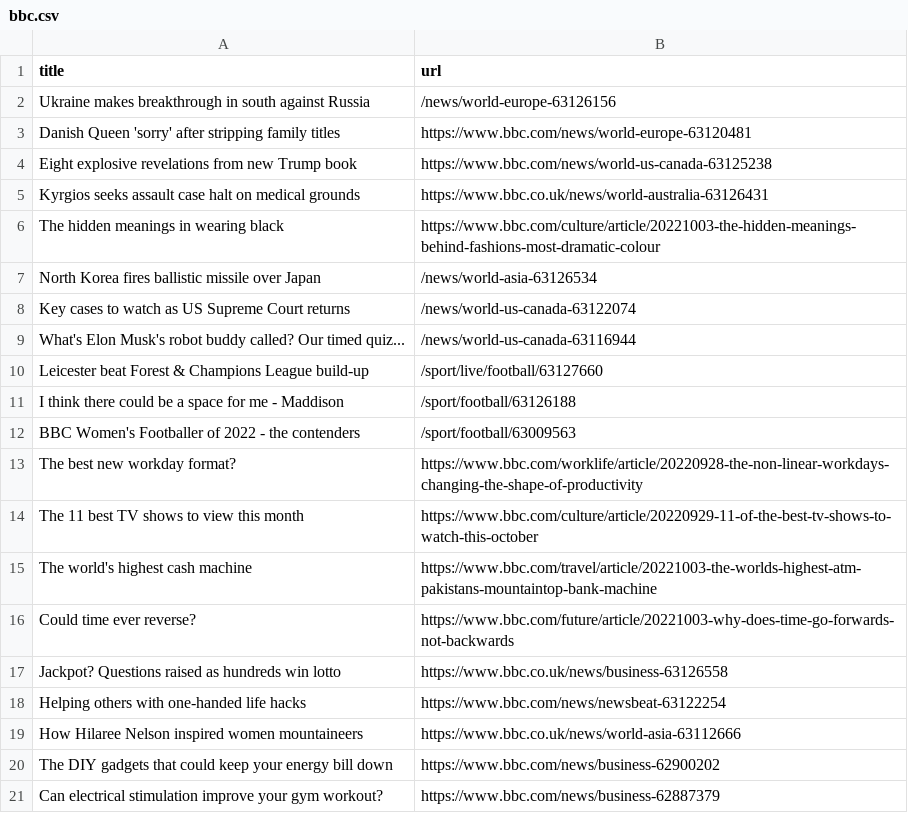
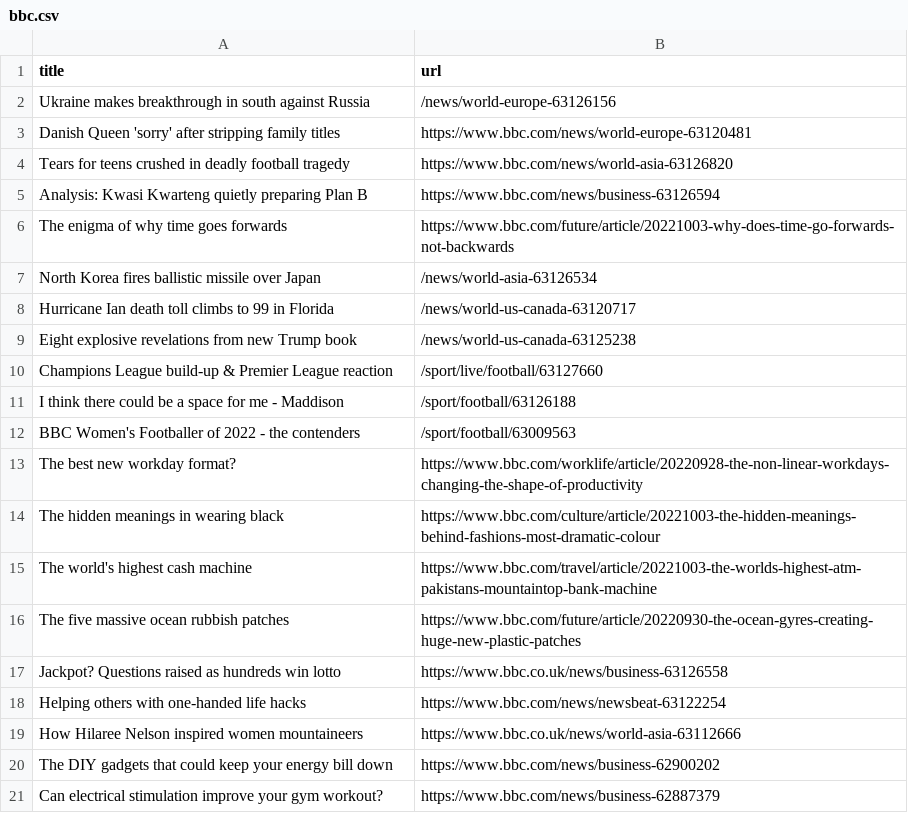
Before and after one commit to gabrielacarrasquillo/automatic-scraper-bbc, a CSV file: bbc.csv, drawn as a sheet; only a part is shown.

```diff
--- a/bbc.csv
+++ b/bbc.csv
@@ -3,9 +3,9 @@ Ukraine makes breakthrough in south against Russia,/news/world-europe-63126156
 Danish Queen 'sorry' after stripping family titles,https://www.bbc.com/news/world-europe-63120481
-Eight explosive revelations from new Trump book,https://www.bbc.com/news/world-us-canada-63125238
-Kyrgios seeks assault case halt on medical grounds,https://www.bbc.co.uk/news/world-australia-63126431
-The hidden meanings in wearing black,https://www.bbc.com/culture/article/20221003-the-hidden-meanings-behind-fashions-most-dramatic-colour
+Tears for teens crushed in deadly football tragedy,https://www.bbc.com/news/world-asia-63126820
+Analysis: Kwasi Kwarteng quietly preparing Plan B,https://www.bbc.com/news/business-63126594
+The enigma of why time goes forwards,https://www.bbc.com/future/article/20221003-why-does-time-go-forwards-not-backwards
 North Korea fires ballistic missile over Japan,/news/world-asia-63126534
-Key cases to watch as US Supreme Court returns,/news/world-us-canada-63122074
-What's Elon Musk's robot buddy called? Our timed quiz...,/news/world-us-canada-63116944
-Leicester beat Forest & Champions League build-up,/sport/live/football/63127660
+Hurricane Ian death toll climbs to 99 in Florida,/news/world-us-canada-63120717
+Eight explosive revelations from new Trump book,/news/world-us-canada-63125238
+Champions League build-up & Premier League reaction,/sport/live/football/63127660
 I think there could be a space for me - Maddison,/sport/football/63126188
@@ -13,5 +13,5 @@ BBC Women's Footballer of 2022 - the contenders,/sport/football/63009563
 The best new workday format?,https://www.bbc.com/worklife/article/20220928-the-non-linear-workdays-changing-the-shape-of-productivity
-The 11 best TV shows to view this month,https://www.bbc.com/culture/article/20220929-11-of-the-best-tv-shows-to-watch-this-october
+The hidden meanings in wearing black,https://www.bbc.com/culture/article/20221003-the-hidden-meanings-behind-fashions-most-dramatic-colour
 The world's highest cash machine,https://www.bbc.com/travel/article/20221003-the-worlds-highest-atm-pakistans-mountaintop-bank-machine
-Could time ever reverse?,https://www.bbc.com/future/article/20221003-why-does-time-go-forwards-not-backwards
+The five massive ocean rubbish patches,https://www.bbc.com/future/article/20220930-the-ocean-gyres-creating-huge-new-plastic-patches
 Jackpot? Questions raised as hundreds win lotto,https://www.bbc.co.uk/news/business-63126558
```
